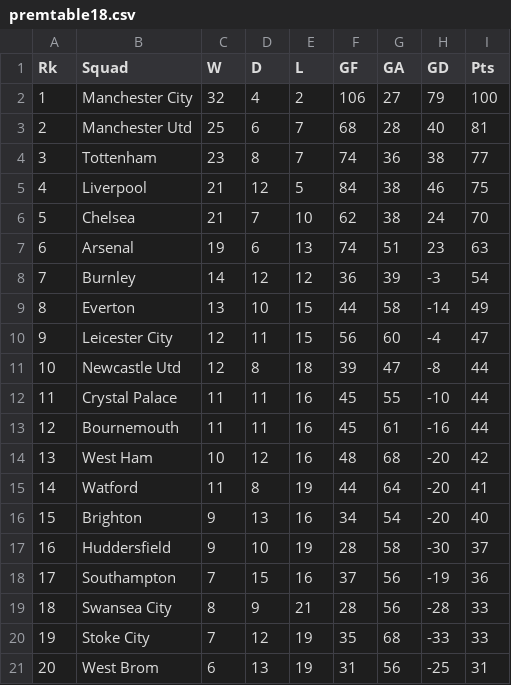
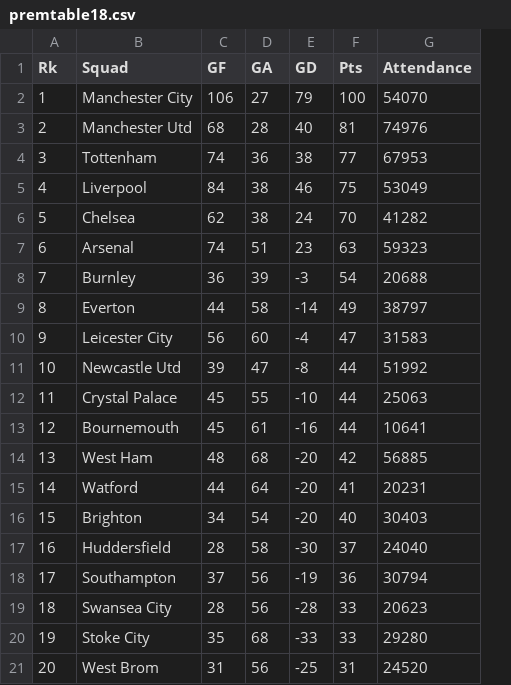
Before and after one commit to willmoscato/AdvancedDataScienceFinalProject, a CSV file: premtable18.csv, drawn as a sheet; removed rows and columns are numbered as before the commit, all else as after; the diff names each change by its address in the sheet, - before the commit and + after, or states it on an @@ line.

```diff
--- a/premtable18.csv
+++ b/premtable18.csv
-column C (W), rows 2-21: 32 | 25 | 23 | 21 | 21 | 19 | 14 | 13 | 12 | 12 | 11 | 11 | 10 | 11 | 9 | 9 | 7 | 8 | 7 | 6
-column D (D), rows 2-21: 4 | 6 | 8 | 12 | 7 | 6 | 12 | 10 | 11 | 8 | 11 | 11 | 12 | 8 | 13 | 10 | 15 | 9 | 12 | 13
-column E (L), rows 2-21: 2 | 7 | 7 | 5 | 10 | 13 | 12 | 15 | 15 | 18 | 16 | 16 | 16 | 19 | 16 | 19 | 16 | 21 | 19 | 19
+column G (Attendance), rows 2-21: 54070 | 74976 | 67953 | 53049 | 41282 | 59323 | 20688 | 38797 | 31583 | 51992 | 25063 | 10641 | 56885 | 20231 | 30403 | 24040 | 30794 | 20623 | 29280 | 24520
```
Also changed, not shown: 6 other files.
